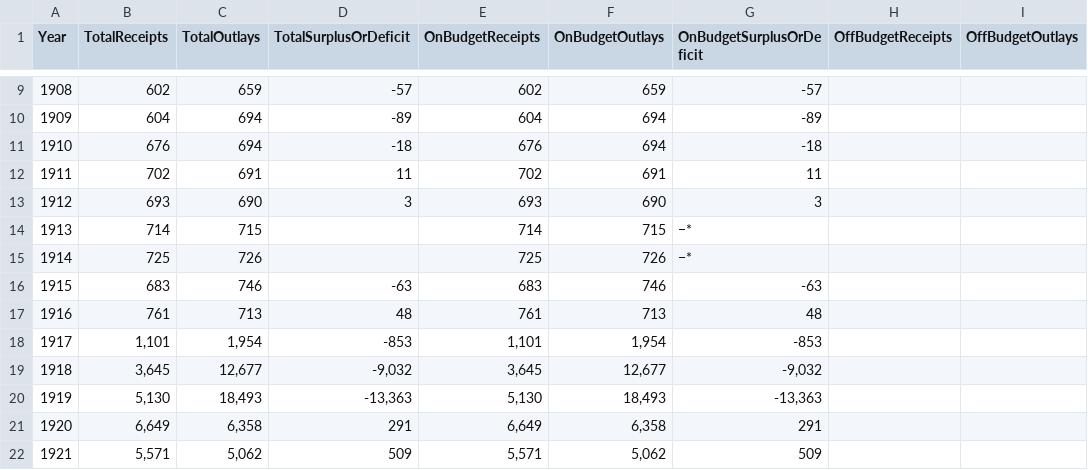
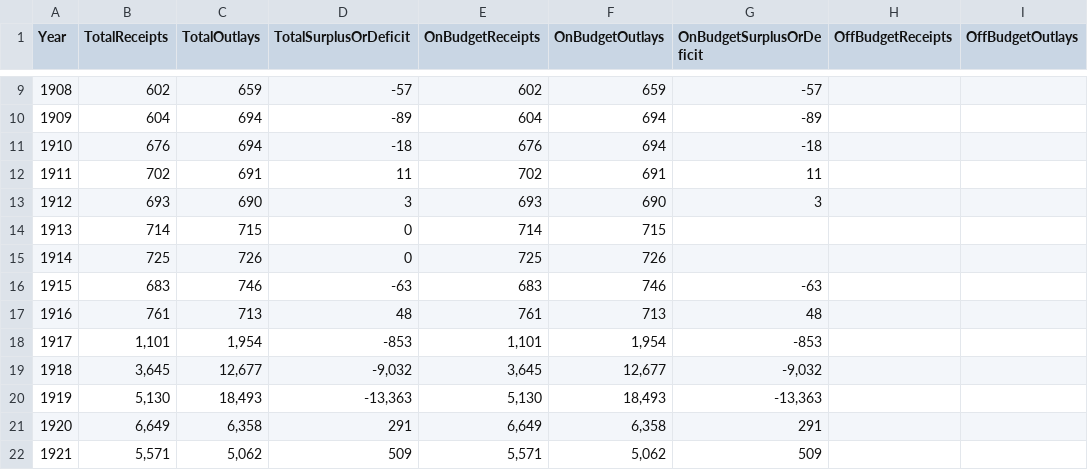
Before and after one commit to athill/andyhill.us, a CSV file: d3/data/line.csv, drawn as a sheet; only a part is shown, gaps mark what is left out; the diff names each change by its address in the sheet, - before the commit and + after, or states it on an @@ line.

```diff
--- a/d3/data/line.csv
+++ b/d3/data/line.csv
-D14:D15 (TotalSurplusOrDeficit): (empty)
+D14:D15 (TotalSurplusOrDeficit): 0
-G14:G15 (OnBudgetSurplusOrDeficit): −*
+G14:G15 (OnBudgetSurplusOrDeficit): (empty)
```
Also changed, not shown: 10 other files.
